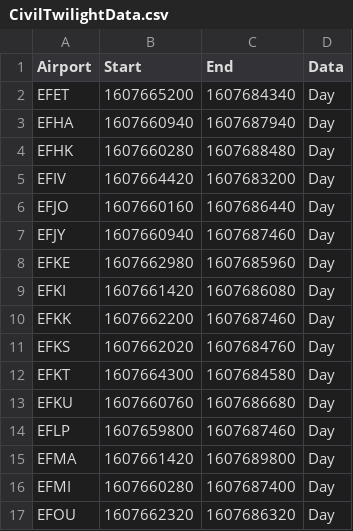
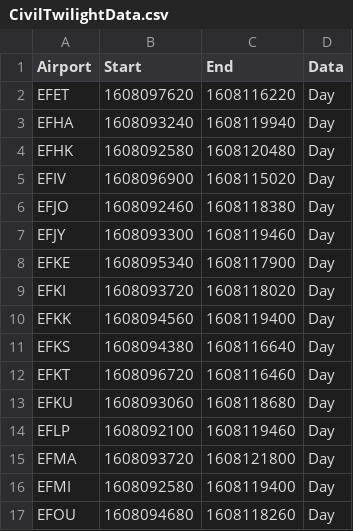
Before and after one commit to markus-karki/Minimiharveli, a CSV file: data/CivilTwilightData.csv, drawn as a sheet; only a part is shown; the diff covers the shown part only.

```diff
--- a/data/CivilTwilightData.csv
+++ b/data/CivilTwilightData.csv
@@ -1,17 +1,17 @@
 Airport,Start,End,Data
-EFET,1607665200,1607684340,Day
-EFHA,1607660940,1607687940,Day
-EFHK,1607660280,1607688480,Day
-EFIV,1607664420,1607683200,Day
-EFJO,1607660160,1607686440,Day
-EFJY,1607660940,1607687460,Day
-EFKE,1607662980,1607685960,Day
-EFKI,1607661420,1607686080,Day
-EFKK,1607662200,1607687460,Day
-EFKS,1607662020,1607684760,Day
-EFKT,1607664300,1607684580,Day
-EFKU,1607660760,1607686680,Day
-EFLP,1607659800,1607687460,Day
-EFMA,1607661420,1607689800,Day
-EFMI,1607660280,1607687400,Day
-EFOU,1607662320,1607686320,Day
+EFET,1608097620,1608116220,Day
+EFHA,1608093240,1608119940,Day
+EFHK,1608092580,1608120480,Day
+EFIV,1608096900,1608115020,Day
+EFJO,1608092460,1608118380,Day
+EFJY,1608093300,1608119460,Day
+EFKE,1608095340,1608117900,Day
+EFKI,1608093720,1608118020,Day
+EFKK,1608094560,1608119400,Day
+EFKS,1608094380,1608116640,Day
+EFKT,1608096720,1608116460,Day
+EFKU,1608093060,1608118680,Day
+EFLP,1608092100,1608119460,Day
+EFMA,1608093720,1608121800,Day
+EFMI,1608092580,1608119400,Day
+EFOU,1608094680,1608118260,Day
```
Also changed, not shown: 16 edited cells elsewhere in this file, data/MetarData.csv, data/OprHrData.csv, 3 other files.
